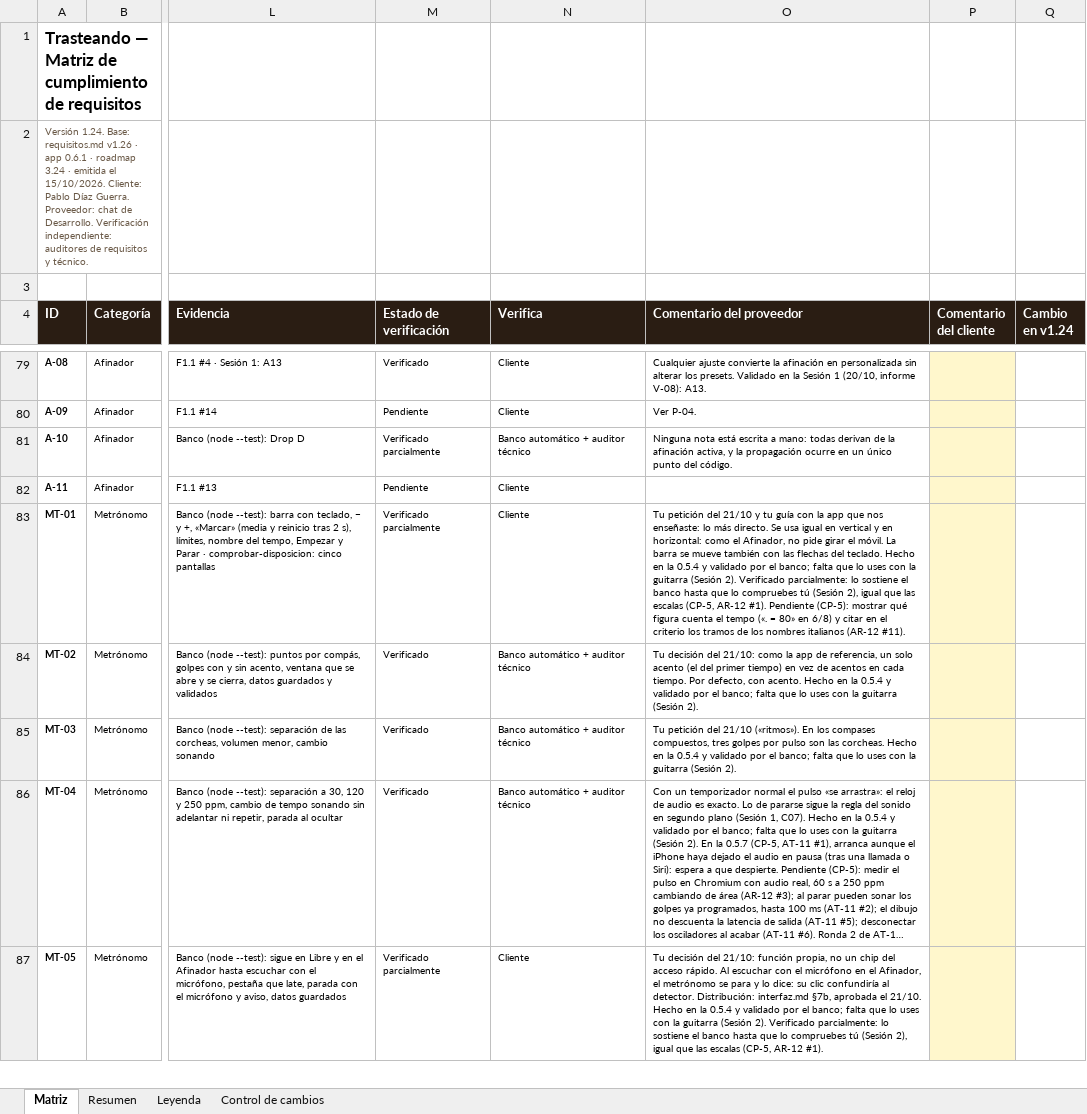
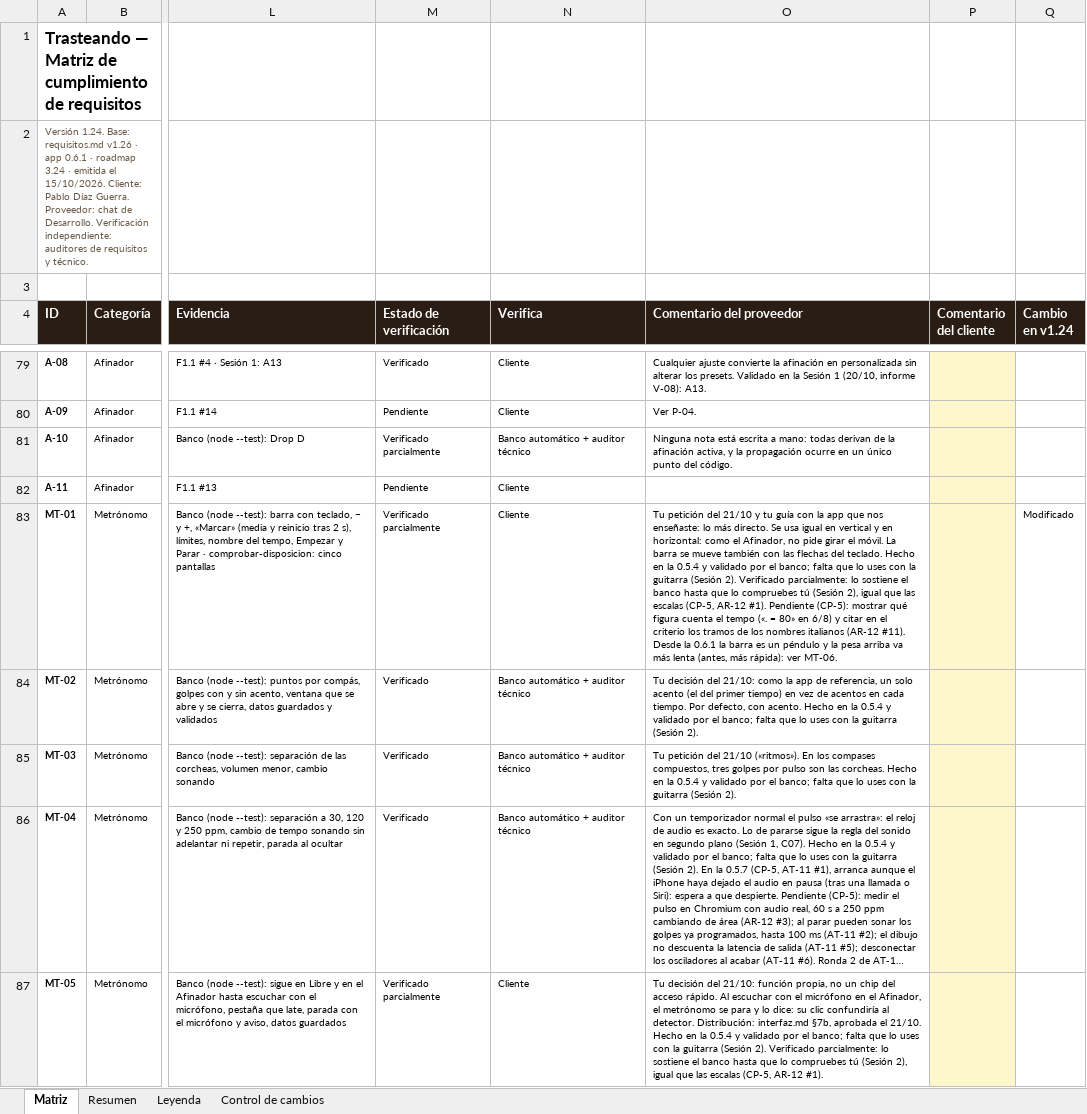
Before and after one commit to pdigue/guitarra, an Excel workbook: docs/matriz-cumplimiento.xlsx, sheet Matriz, drawn as a sheet; only a part is shown, gaps mark what is left out; long unchanged cells end in …; values as stored, in another font and other column widths than the file's, no borders; conditional formats not drawn; the diff covers the shown part only; the diff names each change by its address in the sheet, - before the commit and + after, or states it on an @@ line.

```diff
--- a/docs/matriz-cumplimiento.xlsx (sheet Matriz)
+++ b/docs/matriz-cumplimiento.xlsx (sheet Matriz)
-O83 (Comentario del proveedor): …(AR-12 #11).
+O83 (Comentario del proveedor): …(AR-12 #11). Desde la 0.6.1 la barra es un péndulo y la pesa arriba va más lenta (antes, más rápida): ver MT-06.
-Q83 (Cambio en v1.24): (empty)
+Q83 (Cambio en v1.24): Modificado
```
Also changed, not shown: 6 edited cells elsewhere in this sheet, sheet Control de cambios, 17 other files.
